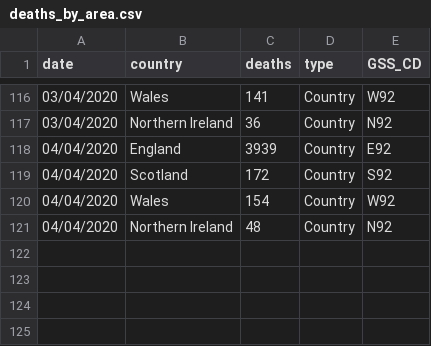
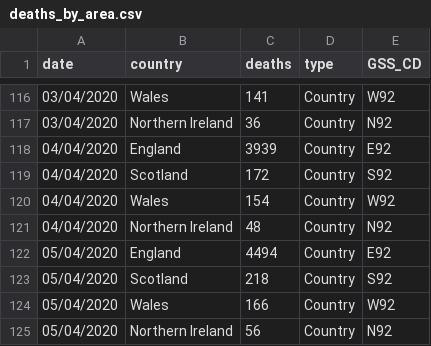
Before and after one commit to emmadoughty/Daily_COVID-19, a CSV file: Data/deaths_by_area.csv, drawn as a sheet; only a part is shown, gaps mark what is left out; the diff names each change by its address in the sheet, - before the commit and + after, or states it on an @@ line.

```diff
--- a/Data/deaths_by_area.csv
+++ b/Data/deaths_by_area.csv
+row 122: 05/04/2020 | England | 4494 | Country | E92
+row 123: 05/04/2020 | Scotland | 218 | Country | S92
+row 124: 05/04/2020 | Wales | 166 | Country | W92
+row 125: 05/04/2020 | Northern Ireland | 56 | Country | N92
```
Also changed, not shown: Data/COVID19_by_area.csv, Data/COVID19_cum.csv, 4 other files.
